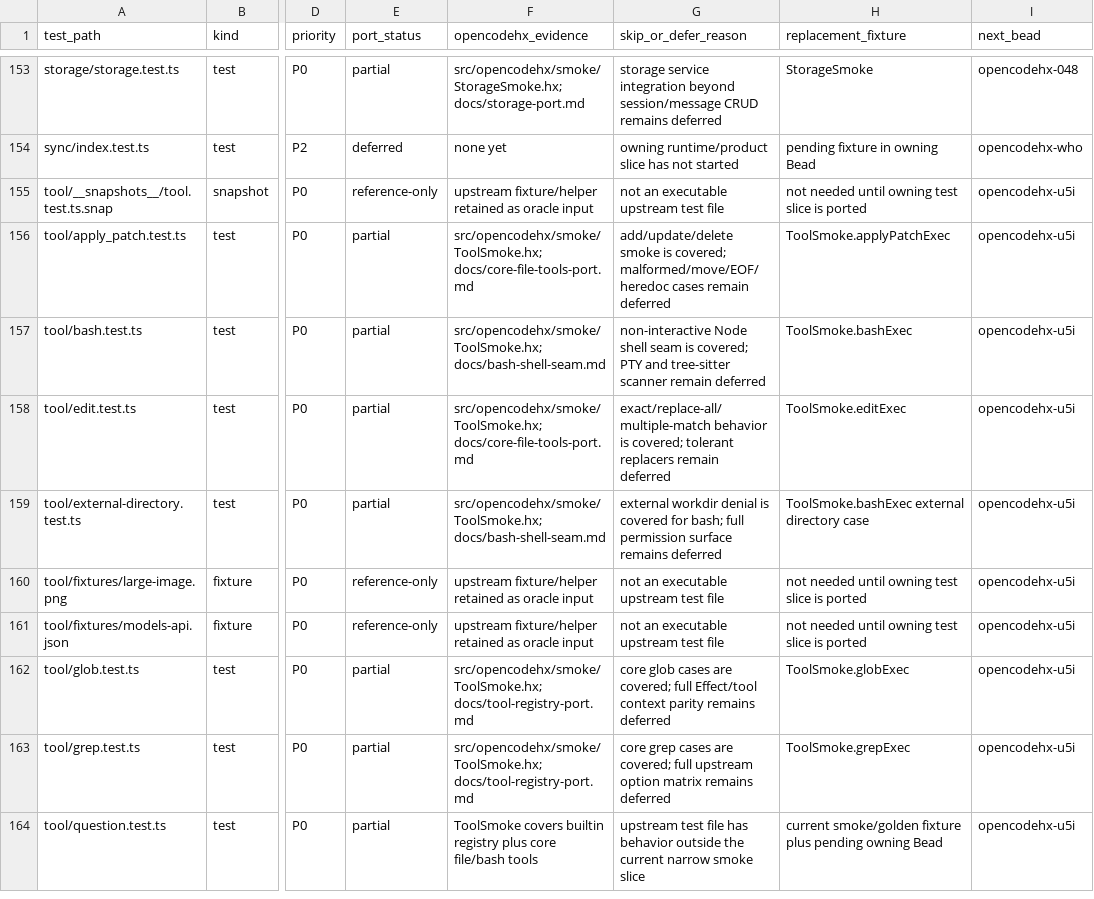
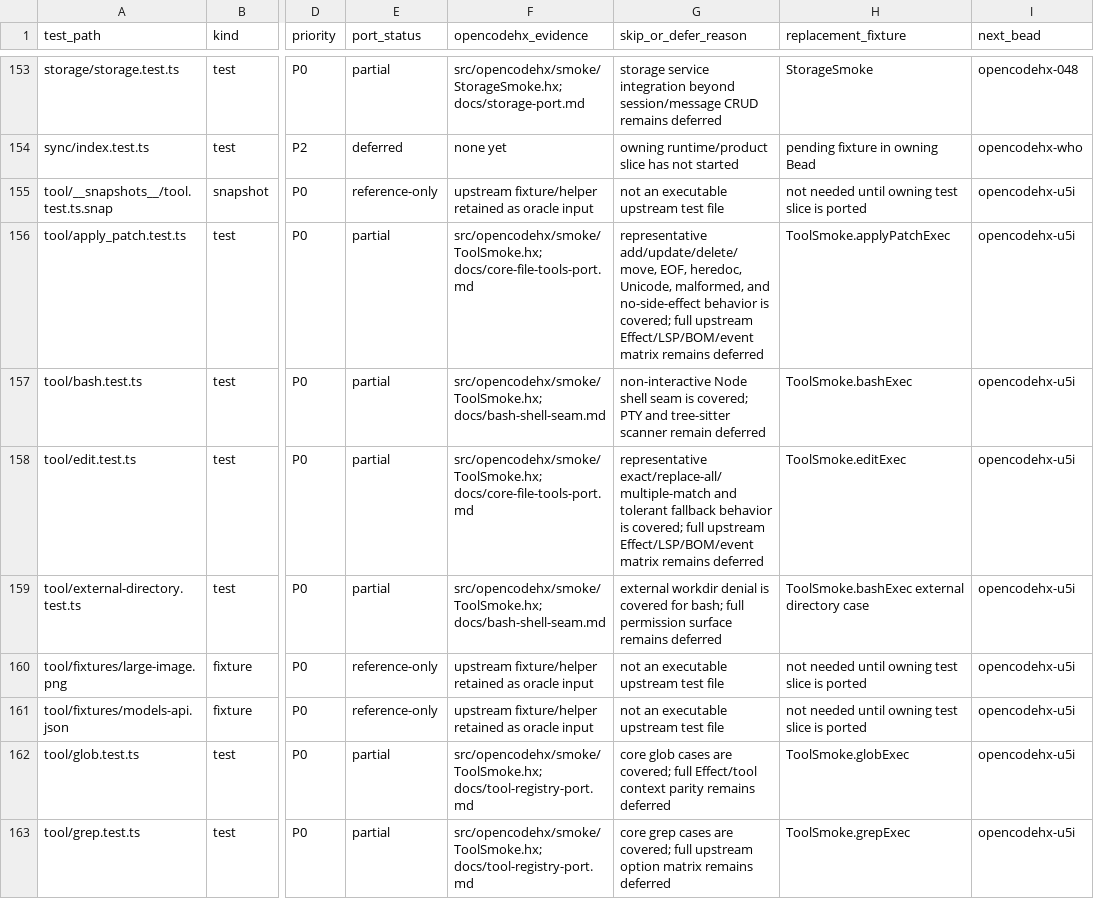
Before and after one commit to fullofcaffeine/opencodehx, a CSV file: reference/opencode-test-port-matrix.csv, drawn as a sheet; only a part is shown, gaps mark what is left out; the shorter side is filled out with more unchanged rows; the diff names each change by its address in the sheet, - before the commit and + after, or states it on an @@ line.

```diff
--- a/reference/opencode-test-port-matrix.csv
+++ b/reference/opencode-test-port-matrix.csv
-G156 (skip_or_defer_reason): add/update/delete smoke is covered; malformed/move/EOF/heredoc cases remain deferred
+G156 (skip_or_defer_reason): representative add/update/delete/move, EOF, heredoc, Unicode, malformed, and no-side-effect behavior is covered; full upstream Effect/LSP/BOM/event matrix remains deferred
-G158 (skip_or_defer_reason): exact/replace-all/multiple-match behavior is covered; tolerant replacers remain deferred
+G158 (skip_or_defer_reason): representative exact/replace-all/multiple-match and tolerant fallback behavior is covered; full upstream Effect/LSP/BOM/event matrix remains deferred
```
Also changed, not shown: 6 other files.
